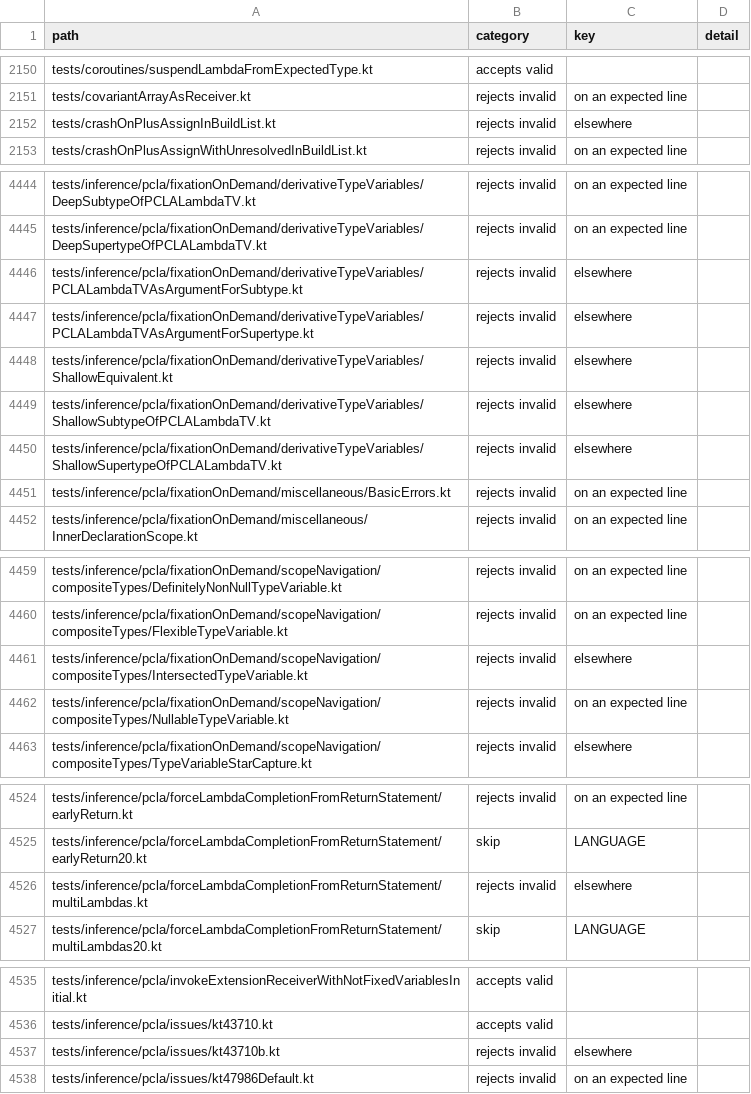
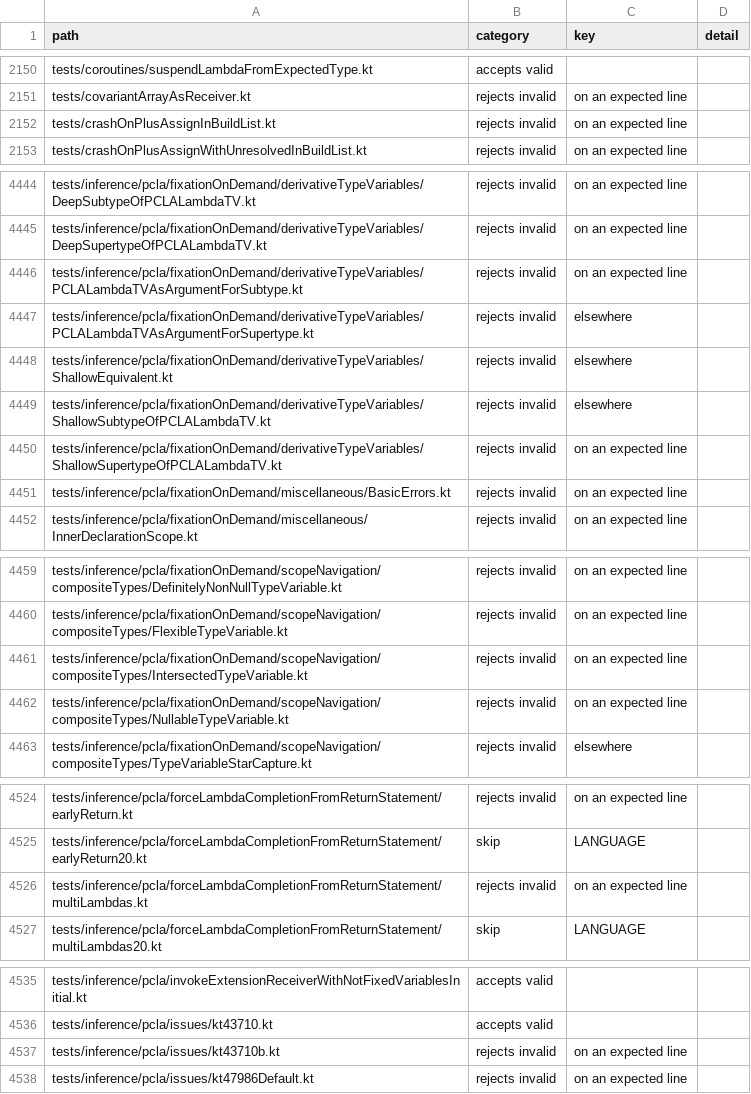
Before and after one commit to barteo/kotlin-compiler-go, a TSV file: bench/results/diagnostics.tsv, drawn as a sheet; only a part is shown, gaps mark what is left out; the diff covers the shown part only.

```diff
--- a/bench/results/diagnostics.tsv
+++ b/bench/results/diagnostics.tsv
@@ -2151,3 +2151,3 @@ tests/coroutines/suspendLambdaFromExpectedType.kt	accepts valid
 tests/covariantArrayAsReceiver.kt	rejects invalid	on an expected line	
-tests/crashOnPlusAssignInBuildList.kt	rejects invalid	elsewhere	
+tests/crashOnPlusAssignInBuildList.kt	rejects invalid	on an expected line	
 tests/crashOnPlusAssignWithUnresolvedInBuildList.kt	rejects invalid	on an expected line	
@@ -4445,3 +4445,3 @@ tests/inference/pcla/fixationOnDemand/derivativeTypeVariables/DeepSubtypeOfPCLAL
 tests/inference/pcla/fixationOnDemand/derivativeTypeVariables/DeepSupertypeOfPCLALambdaTV.kt	rejects invalid	on an expected line	
-tests/inference/pcla/fixationOnDemand/derivativeTypeVariables/PCLALambdaTVAsArgumentForSubtype.kt	rejects invalid	elsewhere	
+tests/inference/pcla/fixationOnDemand/derivativeTypeVariables/PCLALambdaTVAsArgumentForSubtype.kt	rejects invalid	on an expected line	
 tests/inference/pcla/fixationOnDemand/derivativeTypeVariables/PCLALambdaTVAsArgumentForSupertype.kt	rejects invalid	elsewhere	
@@ -4449,3 +4449,3 @@ tests/inference/pcla/fixationOnDemand/derivativeTypeVariables/ShallowEquivalent.
 tests/inference/pcla/fixationOnDemand/derivativeTypeVariables/ShallowSubtypeOfPCLALambdaTV.kt	rejects invalid	elsewhere	
-tests/inference/pcla/fixationOnDemand/derivativeTypeVariables/ShallowSupertypeOfPCLALambdaTV.kt	rejects invalid	elsewhere	
+tests/inference/pcla/fixationOnDemand/derivativeTypeVariables/ShallowSupertypeOfPCLALambdaTV.kt	rejects invalid	on an expected line	
 tests/inference/pcla/fixationOnDemand/miscellaneous/BasicErrors.kt	rejects invalid	on an expected line	
@@ -4460,3 +4460,3 @@ tests/inference/pcla/fixationOnDemand/scopeNavigation/compositeTypes/DefinitelyN
 tests/inference/pcla/fixationOnDemand/scopeNavigation/compositeTypes/FlexibleTypeVariable.kt	rejects invalid	on an expected line	
-tests/inference/pcla/fixationOnDemand/scopeNavigation/compositeTypes/IntersectedTypeVariable.kt	rejects invalid	elsewhere	
+tests/inference/pcla/fixationOnDemand/scopeNavigation/compositeTypes/IntersectedTypeVariable.kt	rejects invalid	on an expected line	
 tests/inference/pcla/fixationOnDemand/scopeNavigation/compositeTypes/NullableTypeVariable.kt	rejects invalid	on an expected line	
@@ -4525,3 +4525,3 @@ tests/inference/pcla/forceLambdaCompletionFromReturnStatement/earlyReturn.kt	rej
 tests/inference/pcla/forceLambdaCompletionFromReturnStatement/earlyReturn20.kt	skip	LANGUAGE	
-tests/inference/pcla/forceLambdaCompletionFromReturnStatement/multiLambdas.kt	rejects invalid	elsewhere	
+tests/inference/pcla/forceLambdaCompletionFromReturnStatement/multiLambdas.kt	rejects invalid	on an expected line	
 tests/inference/pcla/forceLambdaCompletionFromReturnStatement/multiLambdas20.kt	skip	LANGUAGE	
@@ -4536,3 +4536,3 @@ tests/inference/pcla/invokeExtensionReceiverWithNotFixedVariablesInitial.kt	acce
 tests/inference/pcla/issues/kt43710.kt	accepts valid		
-tests/inference/pcla/issues/kt43710b.kt	rejects invalid	elsewhere	
+tests/inference/pcla/issues/kt43710b.kt	rejects invalid	on an expected line	
 tests/inference/pcla/issues/kt47986Default.kt	rejects invalid	on an expected line	
```
Also changed, not shown: 5 edited cells elsewhere in this file, bench/results/diagnostics-missed.tsv, 10 other files.
